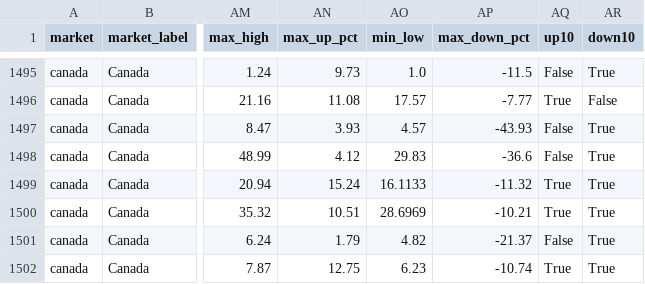
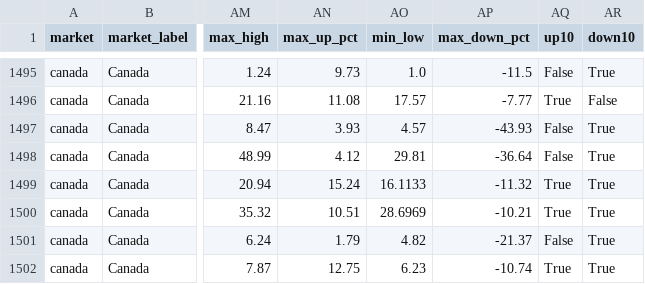
Before and after one commit to fwd5t2g5cw-ops/-daily-market-scanner, a CSV file: latest/six_signal_10pct/plus_minus_10_hits.csv, drawn as a sheet; only a part is shown, gaps mark what is left out; the diff covers the shown part only; the diff names each change by its address in the sheet, - before the commit and + after, or states it on an @@ line.

```diff
--- a/latest/six_signal_10pct/plus_minus_10_hits.csv
+++ b/latest/six_signal_10pct/plus_minus_10_hits.csv
-AO1498 (min_low): 29.83
+AO1498 (min_low): 29.81
-AP1498 (max_down_pct): -36.6
+AP1498 (max_down_pct): -36.64
```
Also changed, not shown: 10 edited cells elsewhere in this file, latest/six_signal_10pct/all_signal_forward_performance.csv, 1 other file.
